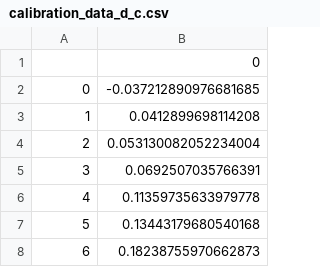
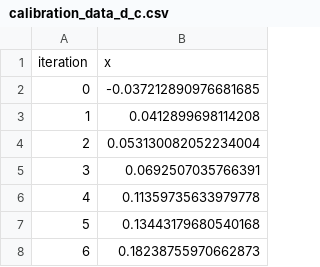
Before and after one commit to JasonLiu1229/MoSis_Assignments, a CSV file: Assignment_1/calibration_data_d_c.csv, drawn as a sheet; only a part is shown; removed rows and columns are numbered as before the commit, all else as after; the diff names each change by its address in the sheet, - before the commit and + after, or states it on an @@ line.

```diff
--- a/Assignment_1/calibration_data_d_c.csv
+++ b/Assignment_1/calibration_data_d_c.csv
-row 1:  | 0
+row 1: iteration | x
```
Also changed, not shown: 4 other files.
